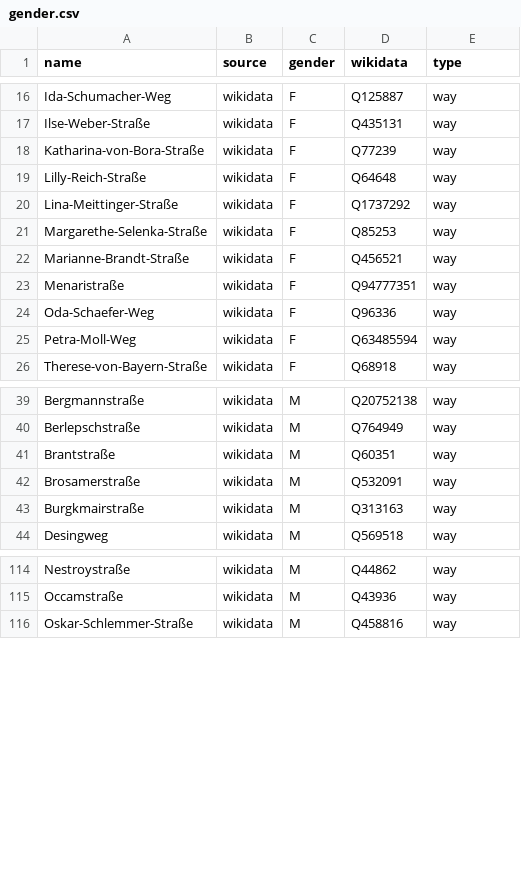
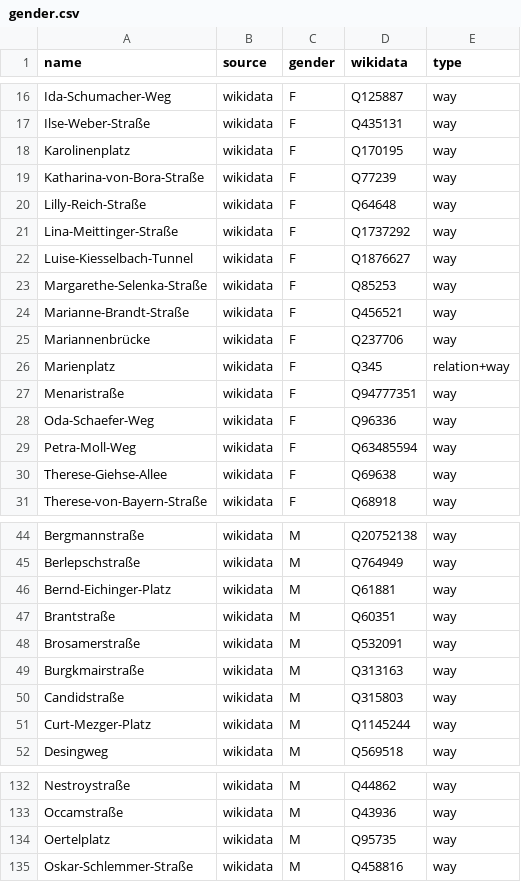
Before and after one commit to EqualStreetNames/equalstreetnames-munich, a CSV file: data/gender.csv, drawn as a sheet; only a part is shown, gaps mark what is left out; the diff covers the shown part only.

```diff
--- a/data/gender.csv
+++ b/data/gender.csv
@@ -17,2 +17,3 @@ Ida-Schumacher-Weg,wikidata,F,Q125887,way
 Ilse-Weber-Straße,wikidata,F,Q435131,way
+Karolinenplatz,wikidata,F,Q170195,way
 Katharina-von-Bora-Straße,wikidata,F,Q77239,way
@@ -20,4 +21,7 @@ Lilly-Reich-Straße,wikidata,F,Q64648,way
 Lina-Meittinger-Straße,wikidata,F,Q1737292,way
+Luise-Kiesselbach-Tunnel,wikidata,F,Q1876627,way
 Margarethe-Selenka-Straße,wikidata,F,Q85253,way
 Marianne-Brandt-Straße,wikidata,F,Q456521,way
+Mariannenbrücke,wikidata,F,Q237706,way
+Marienplatz,wikidata,F,Q345,relation+way
 Menaristraße,wikidata,F,Q94777351,way
@@ -25,2 +29,3 @@ Oda-Schaefer-Weg,wikidata,F,Q96336,way
 Petra-Moll-Weg,wikidata,F,Q63485594,way
+Therese-Giehse-Allee,wikidata,F,Q69638,way
 Therese-von-Bayern-Straße,wikidata,F,Q68918,way
@@ -40,2 +45,3 @@ Bergmannstraße,wikidata,M,Q20752138,way
 Berlepschstraße,wikidata,M,Q764949,way
+Bernd-Eichinger-Platz,wikidata,M,Q61881,way
 Brantstraße,wikidata,M,Q60351,way
@@ -43,2 +49,4 @@ Brosamerstraße,wikidata,M,Q532091,way
 Burgkmairstraße,wikidata,M,Q313163,way
+Candidstraße,wikidata,M,Q315803,way
+Curt-Mezger-Platz,wikidata,M,Q1145244,way
 Desingweg,wikidata,M,Q569518,way
@@ -115,2 +133,3 @@ Nestroystraße,wikidata,M,Q44862,way
 Occamstraße,wikidata,M,Q43936,way
+Oertelplatz,wikidata,M,Q95735,way
 Oskar-Schlemmer-Straße,wikidata,M,Q458816,way
```
Also changed, not shown: 15 added rows elsewhere in this file, data/other.csv, 3 other files.
